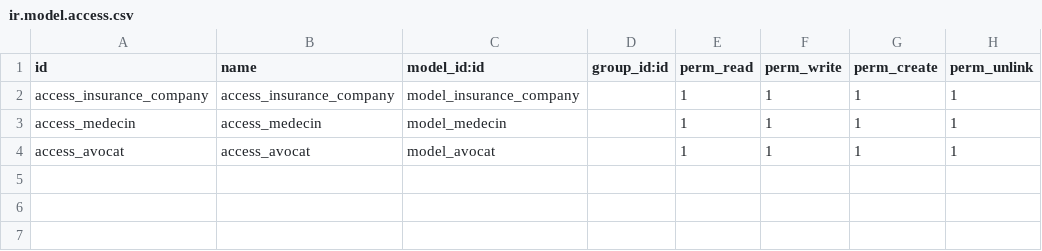
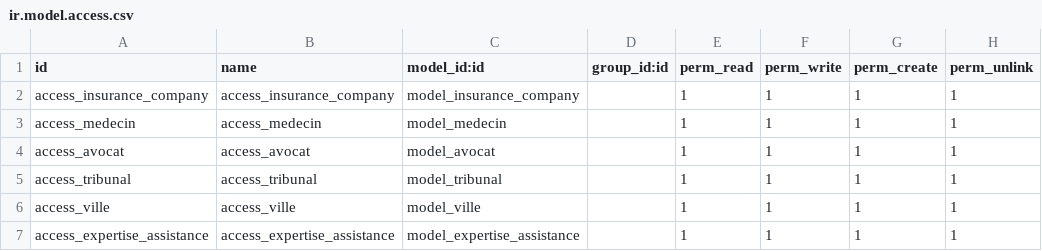
Before and after one commit to eloualim/cabinet, a CSV file: expertise_assistance/security/ir.model.access.csv, drawn as a sheet; the diff names each change by its address in the sheet, - before the commit and + after, or states it on an @@ line.

```diff
--- a/expertise_assistance/security/ir.model.access.csv
+++ b/expertise_assistance/security/ir.model.access.csv
+row 5: access_tribunal | access_tribunal | model_tribunal |  | 1 | 1 | 1 | 1
+row 6: access_ville | access_ville | model_ville |  | 1 | 1 | 1 | 1
+row 7: access_expertise_assistance | access_expertise_assistance | model_expertise_assistance |  | 1 | 1 | 1 | 1
```
Also changed, not shown: 9 other files.
